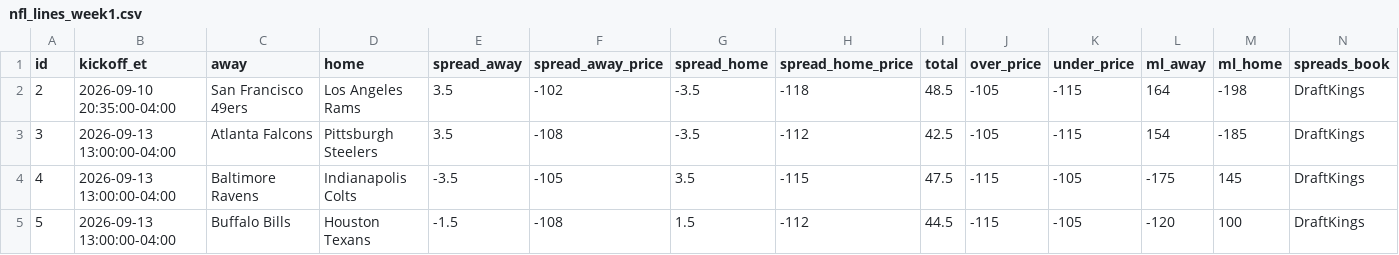
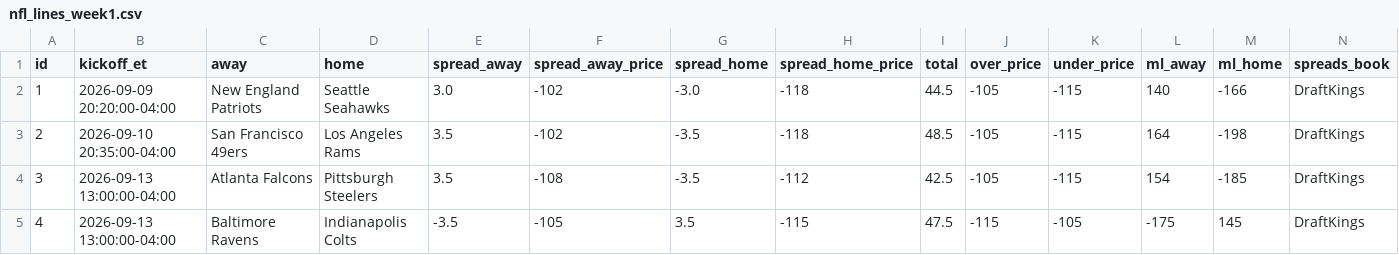
Before and after one commit to jolsufka/nfl_spread_league, a CSV file: data/lines/nfl_lines_week1.csv, drawn as a sheet; only a part is shown; the shorter side is filled out with more unchanged rows; rows hold the shown columns only; the diff names each change by its address in the sheet, - before the commit and + after, or states it on an @@ line.

```diff
--- a/data/lines/nfl_lines_week1.csv
+++ b/data/lines/nfl_lines_week1.csv
+row 2: 1 | 2026-09-09 20:20:00-04:00 | New England Patriots | Seattle Seahawks | 3.0 | -102 | -3.0 | -118 | 44.5 | -105 | -115 | 140 | -166 | DraftKings
```
Also changed, not shown: nfl-pickem/public/lines/nfl_lines_week1.csv, 2 other files.
